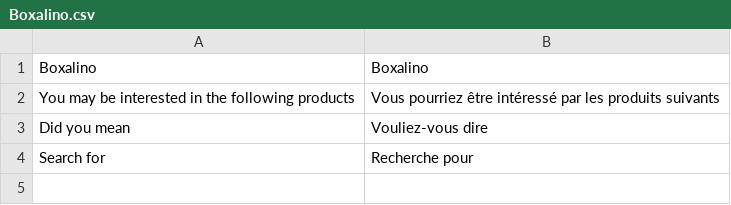
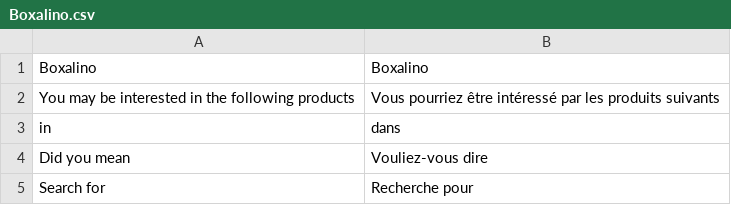
Before and after one commit to boxalino/plugin-magento1-v2, a CSV file: app/locale/fr_FR/Boxalino.csv, drawn as a sheet.

```diff
--- a/app/locale/fr_FR/Boxalino.csv
+++ b/app/locale/fr_FR/Boxalino.csv
@@ -2,2 +2,3 @@
 "You may be interested in the following products", "Vous pourriez être intéressé par les produits suivants"
+"in", "dans"
 "Did you mean", "Vouliez-vous dire"
```
Also changed, not shown: 3 other files.
